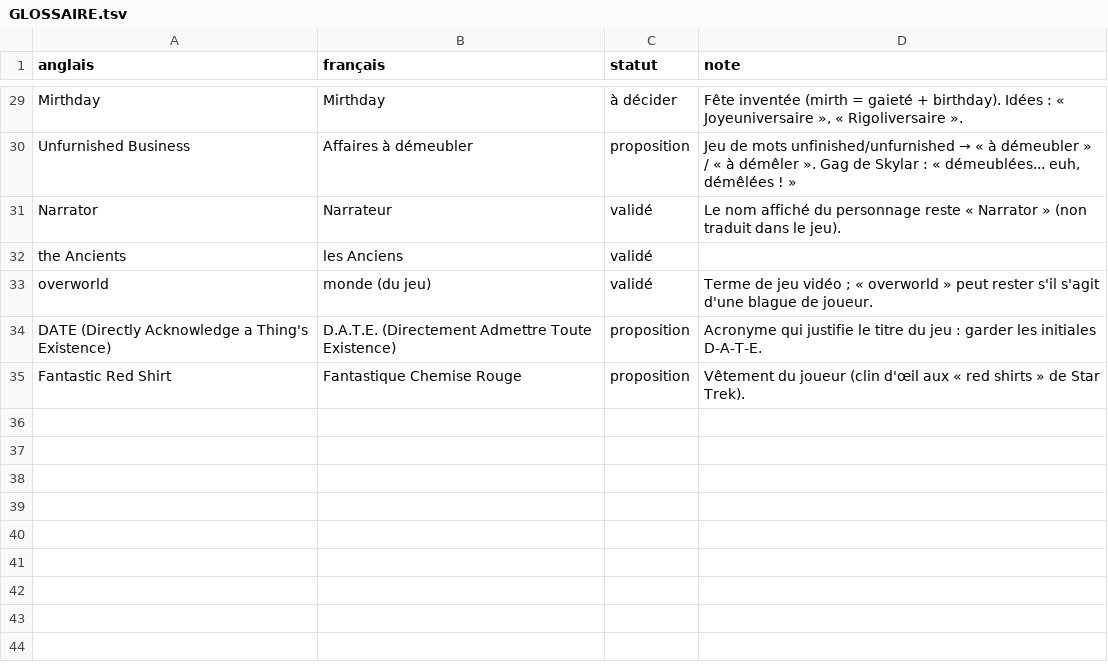
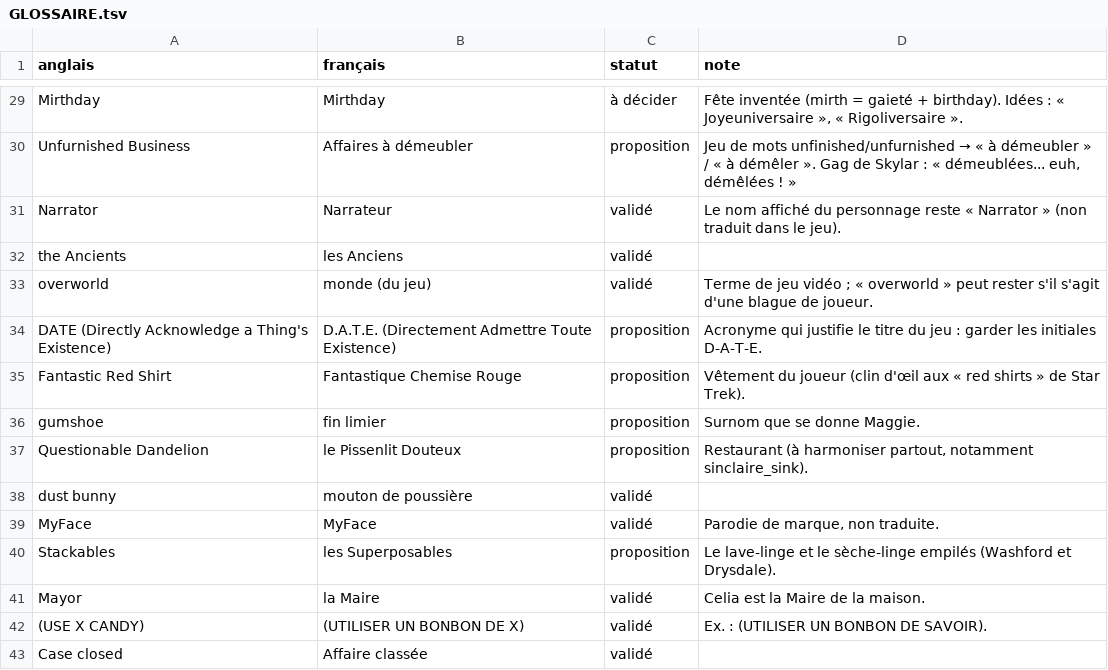
Before and after one commit to McS0upape/DateEverything-FR-Traduction, a TSV file: translation/GLOSSAIRE.tsv, drawn as a sheet; only a part is shown, gaps mark what is left out; the diff names each change by its address in the sheet, - before the commit and + after, or states it on an @@ line.

```diff
--- a/translation/GLOSSAIRE.tsv
+++ b/translation/GLOSSAIRE.tsv
+row 36: gumshoe | fin limier | proposition | Surnom que se donne Maggie.
+row 37: Questionable Dandelion | le Pissenlit Douteux | proposition | Restaurant (à harmoniser partout, notamment sinclaire_sink).
+row 38: dust bunny | mouton de poussière | validé
+row 39: MyFace | MyFace | validé | Parodie de marque, non traduite.
+row 40: Stackables | les Superposables | proposition | Le lave-linge et le sèche-linge empilés (Washford et Drysdale).
+row 41: Mayor | la Maire | validé | Celia est la Maire de la maison.
+row 42: (USE X CANDY) | (UTILISER UN BONBON DE X) | validé | Ex. : (UTILISER UN BONBON DE SAVOIR).
+row 43: Case closed | Affaire classée | validé
```
Also changed, not shown: 3 other files.
